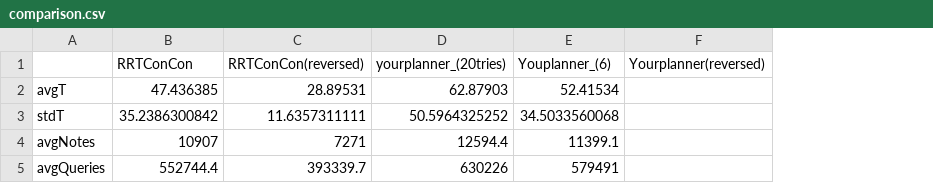
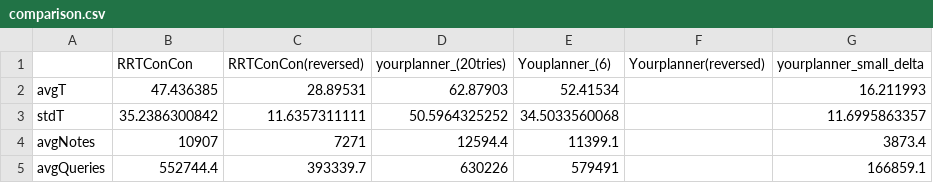
Before and after one commit to mayank5695/assignment5, a CSV file: comparison.csv, drawn as a sheet; the diff names each change by its address in the sheet, - before the commit and + after, or states it on an @@ line.

```diff
--- a/comparison.csv
+++ b/comparison.csv
+column G (yourplanner_small_delta), rows 2-5: 16.211993 | 11.6995863357 | 3873.4 | 166859.1
```
Also changed, not shown: 1 other file.
